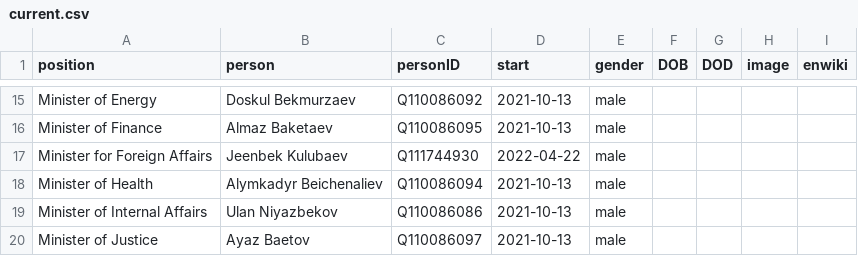
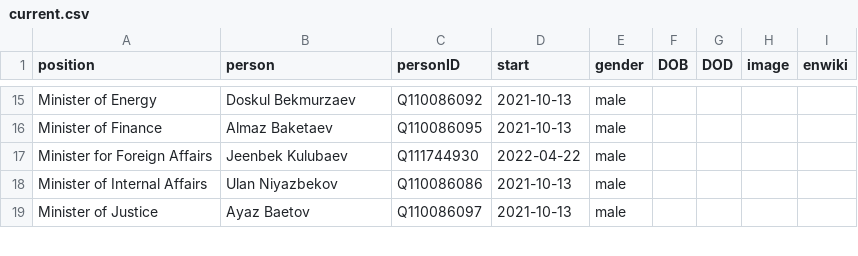
Before and after one commit to every-politician-scrapers/kyrgyzstan-ministers, a CSV file: html/current.csv, drawn as a sheet; only a part is shown, gaps mark what is left out.

```diff
--- a/html/current.csv
+++ b/html/current.csv
@@ -17,3 +17,2 @@ Minister of Finance,Almaz Baketaev,Q110086095,2021-10-13,male,,,,
 Minister for Foreign Affairs,Jeenbek Kulubaev,Q111744930,2022-04-22,male,,,,
-Minister of Health,Alymkadyr Beichenaliev,Q110086094,2021-10-13,male,,,,
 Minister of Internal Affairs,Ulan Niyazbekov,Q110086086,2021-10-13,male,,,,
```
Also changed, not shown: html/holders21.csv, 2 other files.
